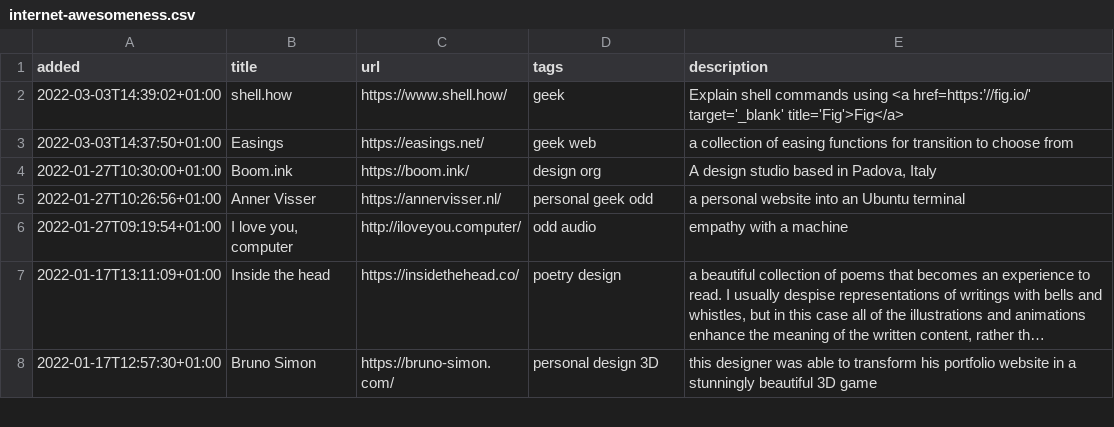
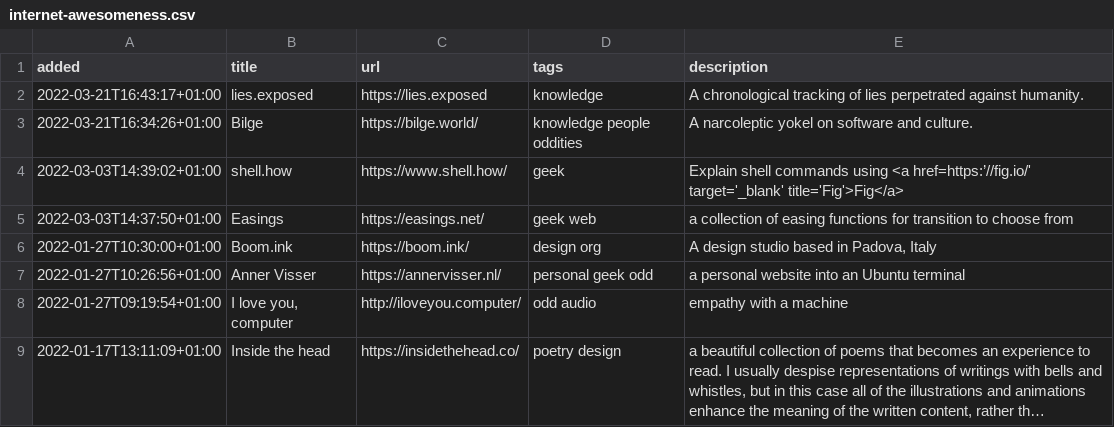
Before and after one commit to xplosionmind/data, a CSV file: internet-awesomeness.csv, drawn as a sheet; only a part is shown; the shorter side is filled out with more unchanged rows; long unchanged cells end in …; the diff names each change by its address in the sheet, - before the commit and + after, or states it on an @@ line.

```diff
--- a/internet-awesomeness.csv
+++ b/internet-awesomeness.csv
+row 2: 2022-03-21T16:43:17+01:00 | lies.exposed | https://lies.exposed | knowledge | A chronological tracking of lies perpetrated against humanity.
+row 3: 2022-03-21T16:34:26+01:00 | Bilge | https://bilge.world/ | knowledge people oddities | A narcoleptic yokel on software and culture.
```
Also changed, not shown: parole.csv, places.csv, 3 other files.
